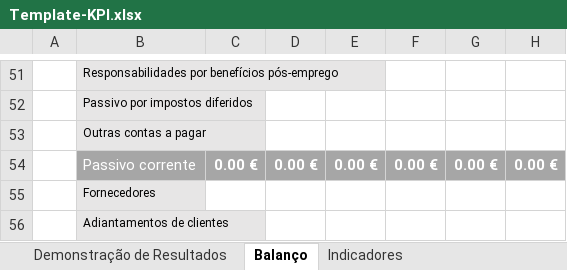
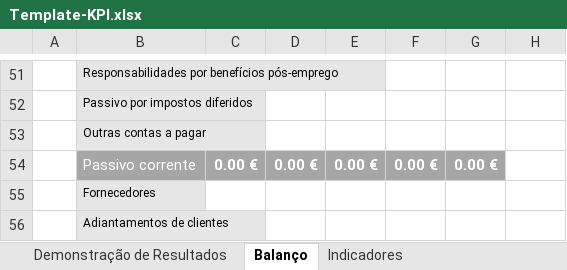
Before and after one commit to Rodrigosp20/dashboard-tool, an Excel workbook: Template-KPI.xlsx, sheet Balanço, drawn as a sheet; only a part is shown, gaps mark what is left out; values as stored, in another font and other column widths than the file's, no borders; the diff covers the shown part only; the diff names each change by its address in the sheet, - before the commit and + after, or states it on an @@ line.

```diff
--- a/Template-KPI.xlsx (sheet Balanço)
+++ b/Template-KPI.xlsx (sheet Balanço)
-H54: 0.00 €
+H54: (empty)
-H54 fill: #A6A6A6
+H54 fill: none
```
Also changed, not shown: 8 edited cells, cell formats and merged cells elsewhere in this sheet, sheet Indicadores, sheet Demonstração de Resultados, 5 other files.
